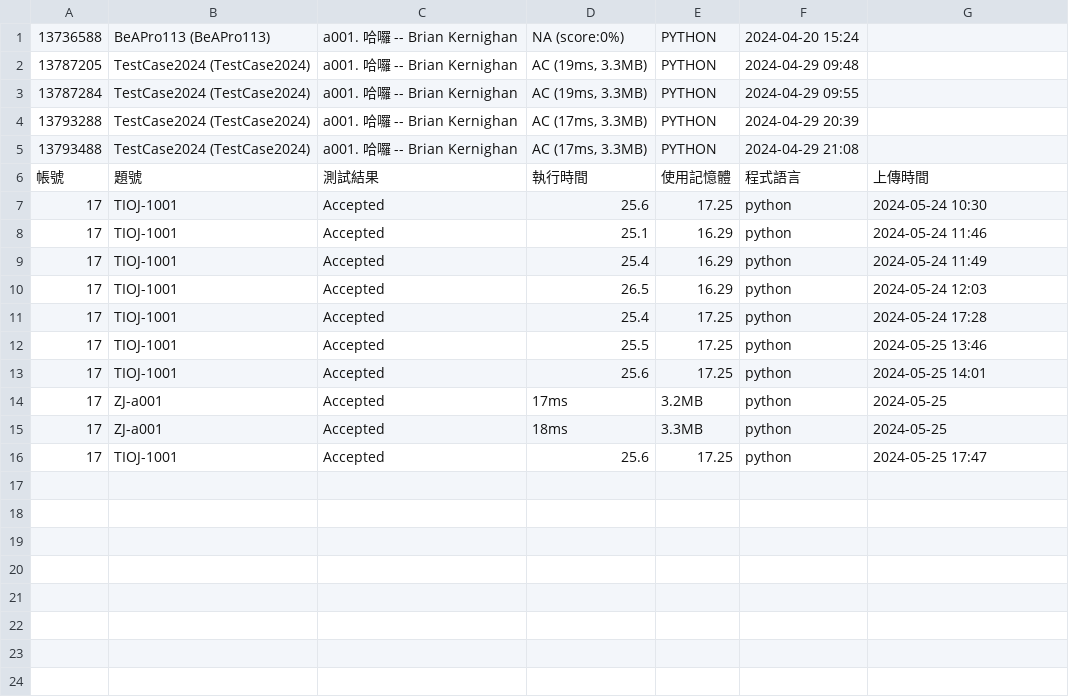
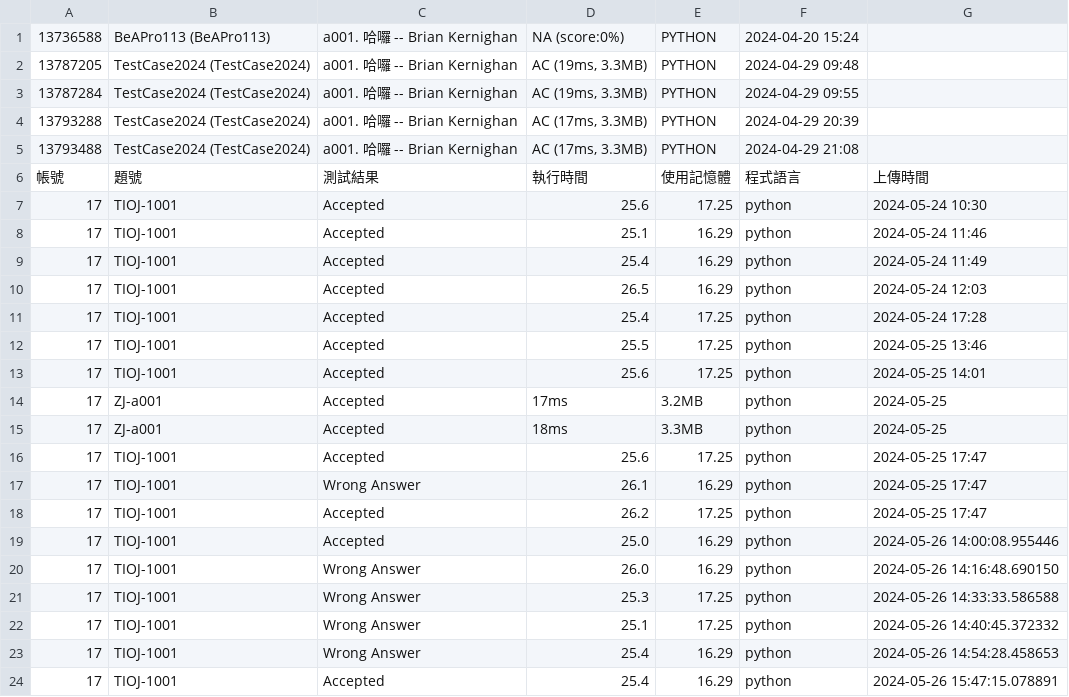
Before and after one commit to CodeAlchemyproject/CodeAlchemy, a CSV file: crawler/result.csv, drawn as a sheet; the diff names each change by its address in the sheet, - before the commit and + after, or states it on an @@ line.

```diff
--- a/crawler/result.csv
+++ b/crawler/result.csv
+row 17: 17 | TIOJ-1001 | Wrong Answer | 26.1 | 16.29 | python | 2024-05-25 17:47
+row 18: 17 | TIOJ-1001 | Accepted | 26.2 | 17.25 | python | 2024-05-25 17:47
+row 19: 17 | TIOJ-1001 | Accepted | 25.0 | 16.29 | python | 2024-05-26 14:00:08.955446
+row 20: 17 | TIOJ-1001 | Wrong Answer | 26.0 | 16.29 | python | 2024-05-26 14:16:48.690150
+row 21: 17 | TIOJ-1001 | Wrong Answer | 25.3 | 17.25 | python | 2024-05-26 14:33:33.586588
+row 22: 17 | TIOJ-1001 | Wrong Answer | 25.1 | 17.25 | python | 2024-05-26 14:40:45.372332
+row 23: 17 | TIOJ-1001 | Wrong Answer | 25.4 | 16.29 | python | 2024-05-26 14:54:28.458653
+row 24: 17 | TIOJ-1001 | Accepted | 25.4 | 16.29 | python | 2024-05-26 15:47:15.078891
```
Also changed, not shown: 4 other files.
